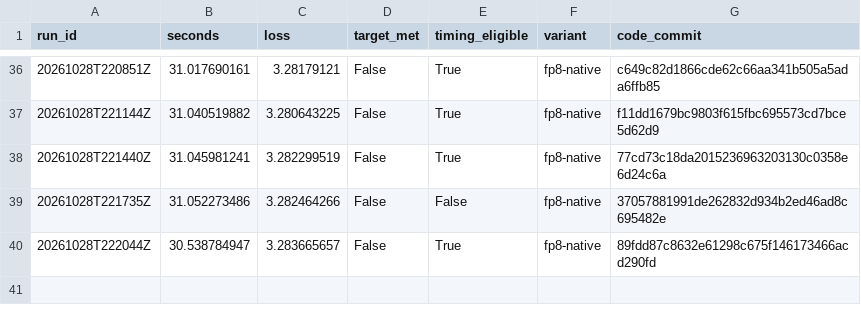
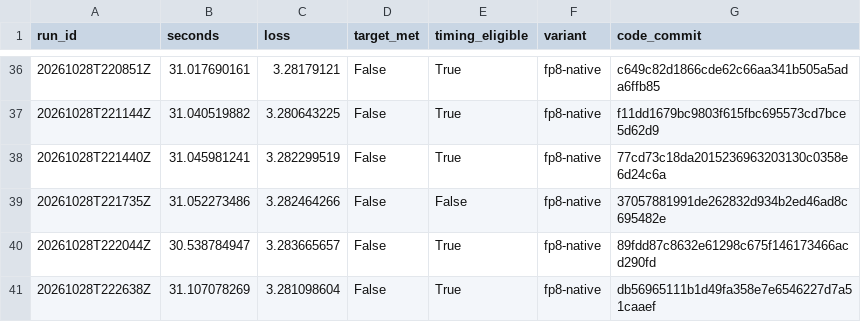
Before and after one commit to curvedinf/modded-nanogpt, a CSV file: research_results/wr_reproduction/h100-research/full-runs.csv, drawn as a sheet; only a part is shown, gaps mark what is left out.

Commit message:
Record triple-table result and select lower terminal learning rate

```diff
--- a/research_results/wr_reproduction/h100-research/full-runs.csv
+++ b/research_results/wr_reproduction/h100-research/full-runs.csv
@@ -40 +40,2 @@ run_id,seconds,loss,target_met,timing_eligible,variant,code_commit
 20261028T222044Z,30.538784947,3.283665657,False,True,fp8-native,89fdd87c8632e61298c675f146173466acd290fd
+20261028T222638Z,31.107078269,3.281098604,False,True,fp8-native,db56965111b1d49fa358e7e6546227d7a51caaef
```
Also changed, not shown: 9 other files.
